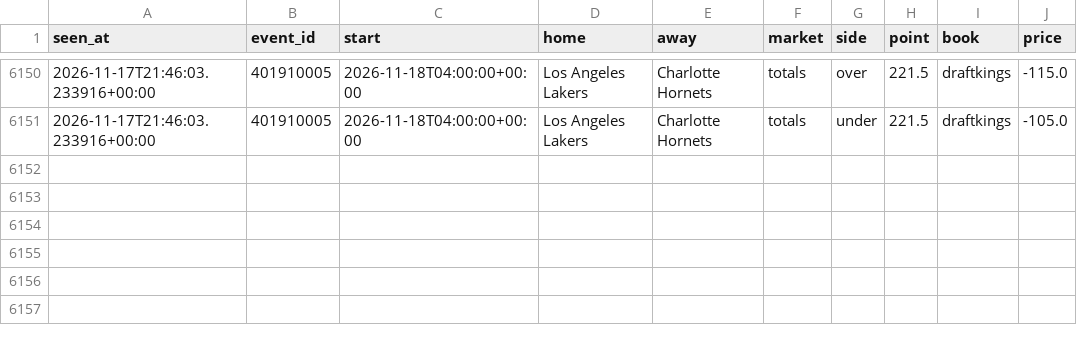
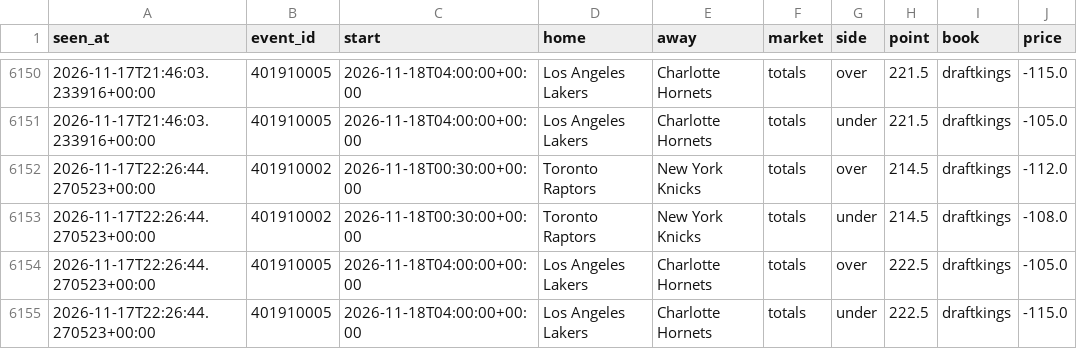
Before and after one commit to tdrey10/sports, a CSV file: data/odds/nba/2026-11.csv, drawn as a sheet; only a part is shown, gaps mark what is left out; the diff names each change by its address in the sheet, - before the commit and + after, or states it on an @@ line.

```diff
--- a/data/odds/nba/2026-11.csv
+++ b/data/odds/nba/2026-11.csv
+row 6152: 2026-11-17T22:26:44.270523+00:00 | 401910002 | 2026-11-18T00:30:00+00:00 | Toronto Raptors | New York Knicks | totals | over | 214.5 | draftkings | -112.0
+row 6153: 2026-11-17T22:26:44.270523+00:00 | 401910002 | 2026-11-18T00:30:00+00:00 | Toronto Raptors | New York Knicks | totals | under | 214.5 | draftkings | -108.0
+row 6154: 2026-11-17T22:26:44.270523+00:00 | 401910005 | 2026-11-18T04:00:00+00:00 | Los Angeles Lakers | Charlotte Hornets | totals | over | 222.5 | draftkings | -105.0
+row 6155: 2026-11-17T22:26:44.270523+00:00 | 401910005 | 2026-11-18T04:00:00+00:00 | Los Angeles Lakers | Charlotte Hornets | totals | under | 222.5 | draftkings | -115.0
```
Also changed, not shown: data/injuries/nfl/2026-11.csv, data/odds/ncaaf/2026-11.csv, 14 other files.
